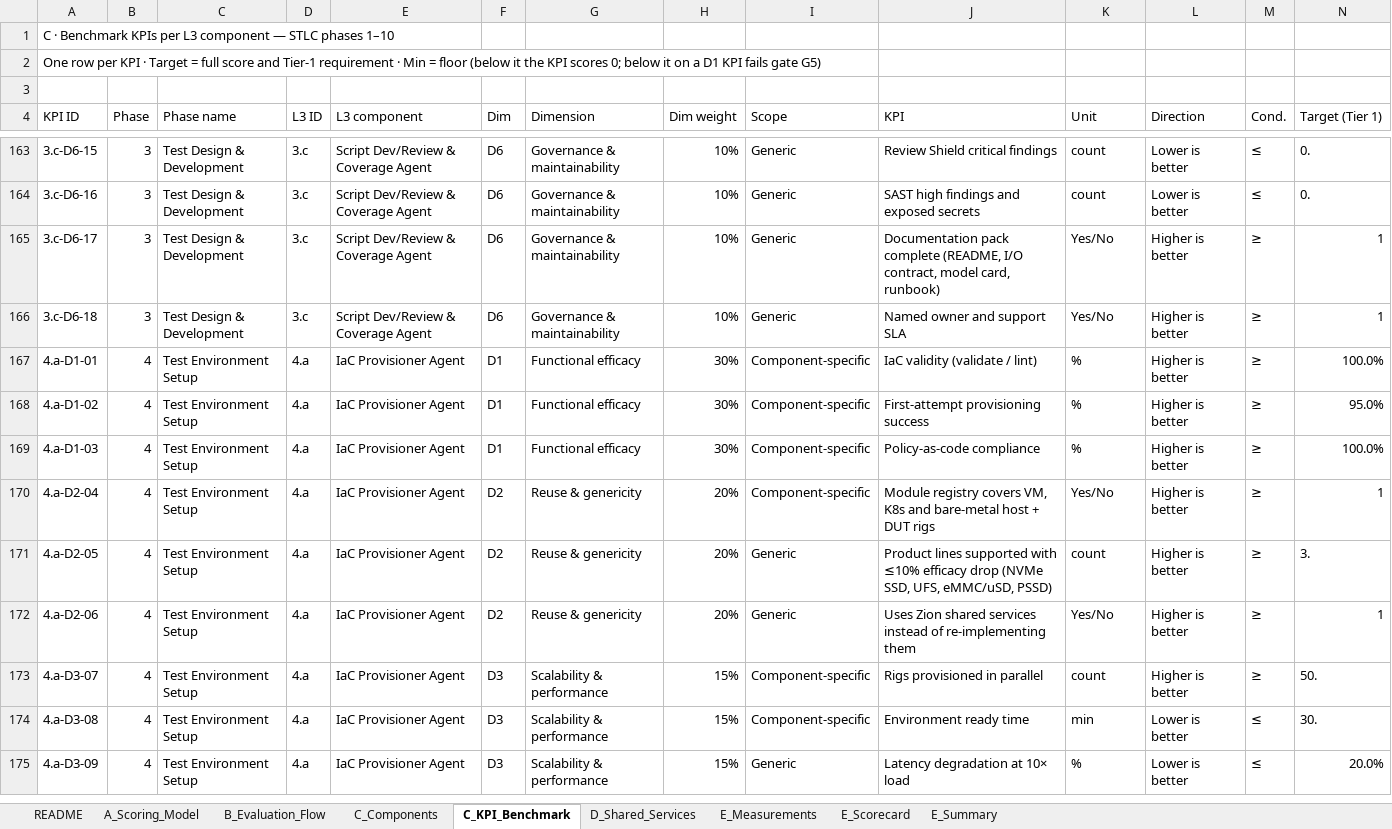
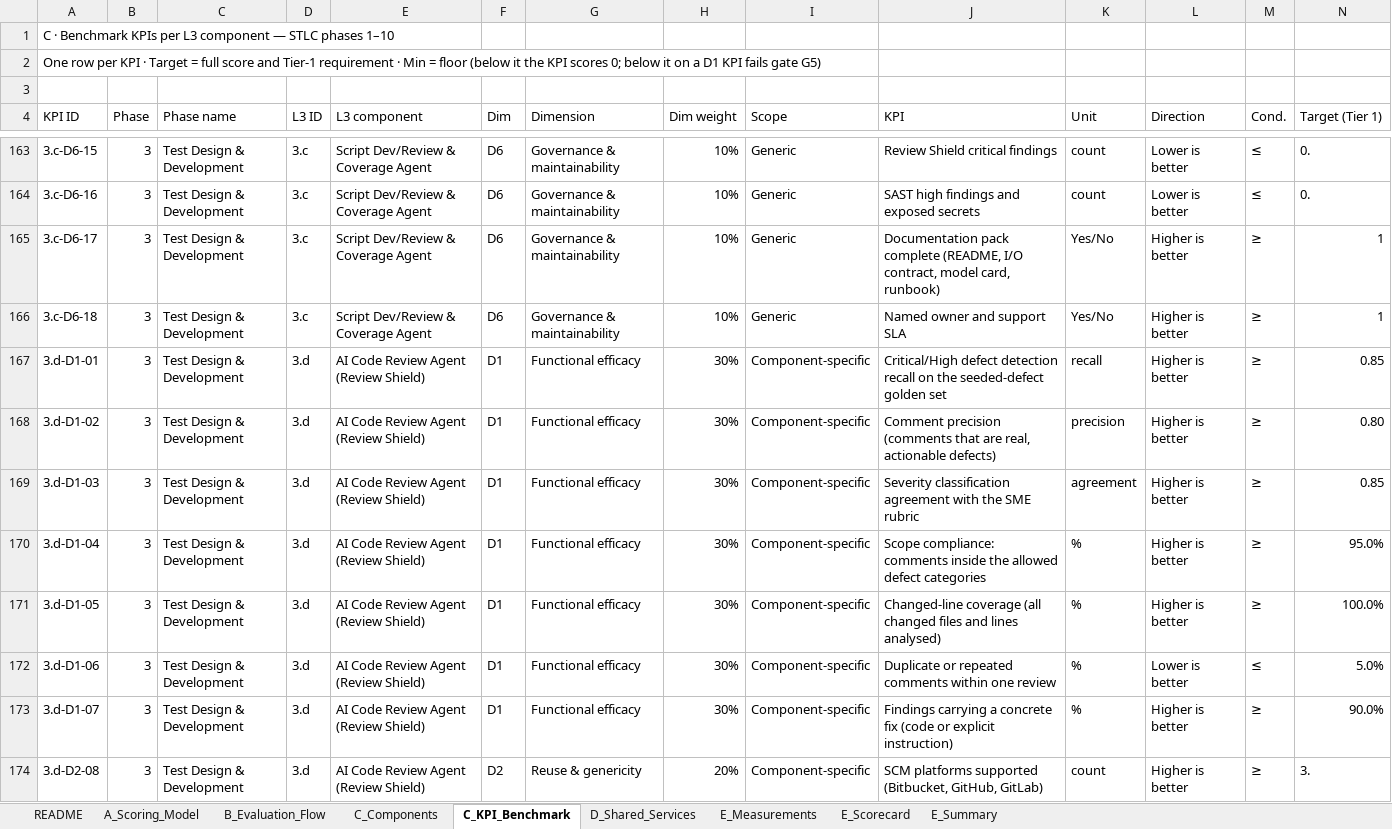
Before and after one commit to satishatmakuri/ai-powered-sqa-architecture, an Excel workbook: L3_Agent_Benchmark_KPIs_A-E.xlsx, sheet C_KPI_Benchmark, drawn as a sheet; only a part is shown, gaps mark what is left out; the shorter side is filled out with more unchanged rows; values as stored, in another font and other column widths than the file's, no cell formats; charts and pictures not drawn; rows hold the shown columns only; the diff covers the shown part only; the diff names each change by its address in the sheet, - before the commit and + after, or states it on an @@ line.

```diff
--- a/L3_Agent_Benchmark_KPIs_A-E.xlsx (sheet C_KPI_Benchmark)
+++ b/L3_Agent_Benchmark_KPIs_A-E.xlsx (sheet C_KPI_Benchmark)
+row 167: 3.d-D1-01 | 3 | Test Design & Development | 3.d | AI Code Review Agent (Review Shield) | D1 | Functional efficacy | 30% | Component-specific | Critical/High defect detection recall on the seeded-defect golden set | recall | Higher is better | ≥ | 0.85
+row 168: 3.d-D1-02 | 3 | Test Design & Development | 3.d | AI Code Review Agent (Review Shield) | D1 | Functional efficacy | 30% | Component-specific | Comment precision (comments that are real, actionable defects) | precision | Higher is better | ≥ | 0.80
+row 169: 3.d-D1-03 | 3 | Test Design & Development | 3.d | AI Code Review Agent (Review Shield) | D1 | Functional efficacy | 30% | Component-specific | Severity classification agreement with the SME rubric | agreement | Higher is better | ≥ | 0.85
+row 170: 3.d-D1-04 | 3 | Test Design & Development | 3.d | AI Code Review Agent (Review Shield) | D1 | Functional efficacy | 30% | Component-specific | Scope compliance: comments inside the allowed defect categories | % | Higher is better | ≥ | 95.0%
+row 171: 3.d-D1-05 | 3 | Test Design & Development | 3.d | AI Code Review Agent (Review Shield) | D1 | Functional efficacy | 30% | Component-specific | Changed-line coverage (all changed files and lines analysed) | % | Higher is better | ≥ | 100.0%
+row 172: 3.d-D1-06 | 3 | Test Design & Development | 3.d | AI Code Review Agent (Review Shield) | D1 | Functional efficacy | 30% | Component-specific | Duplicate or repeated comments within one review | % | Lower is better | ≤ | 5.0%
+row 173: 3.d-D1-07 | 3 | Test Design & Development | 3.d | AI Code Review Agent (Review Shield) | D1 | Functional efficacy | 30% | Component-specific | Findings carrying a concrete fix (code or explicit instruction) | % | Higher is better | ≥ | 90.0%
+row 174: 3.d-D2-08 | 3 | Test Design & Development | 3.d | AI Code Review Agent (Review Shield) | D2 | Reuse & genericity | 20% | Component-specific | SCM platforms supported (Bitbucket, GitHub, GitLab) | count | Higher is better | ≥ | 3.
```
Also changed, not shown: 26 added rows elsewhere in this sheet, sheet E_Measurements, sheet E_Summary, sheet E_Scorecard, sheet D_Shared_Services, sheet C_Components, cell formats, formulas that keep their value, 1 other file.
